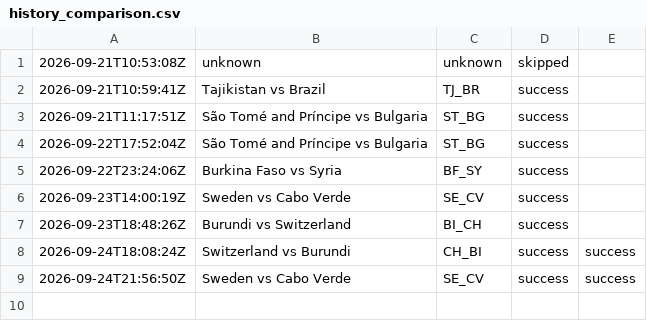
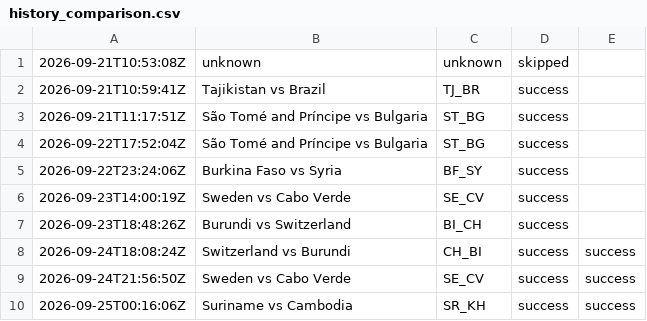
Before and after one commit to oceanfarm1992-design/Countries-Video-Flows, a CSV file: logs/history_comparison.csv, drawn as a sheet.

```diff
--- a/logs/history_comparison.csv
+++ b/logs/history_comparison.csv
@@ -9 +9,2 @@
 2026-09-24T21:56:50Z,"Sweden vs Cabo Verde",SE_CV,success,success
+2026-09-25T00:16:06Z,"Suriname vs Cambodia",SR_KH,success,success
```
Also changed, not shown: 1 other file.
